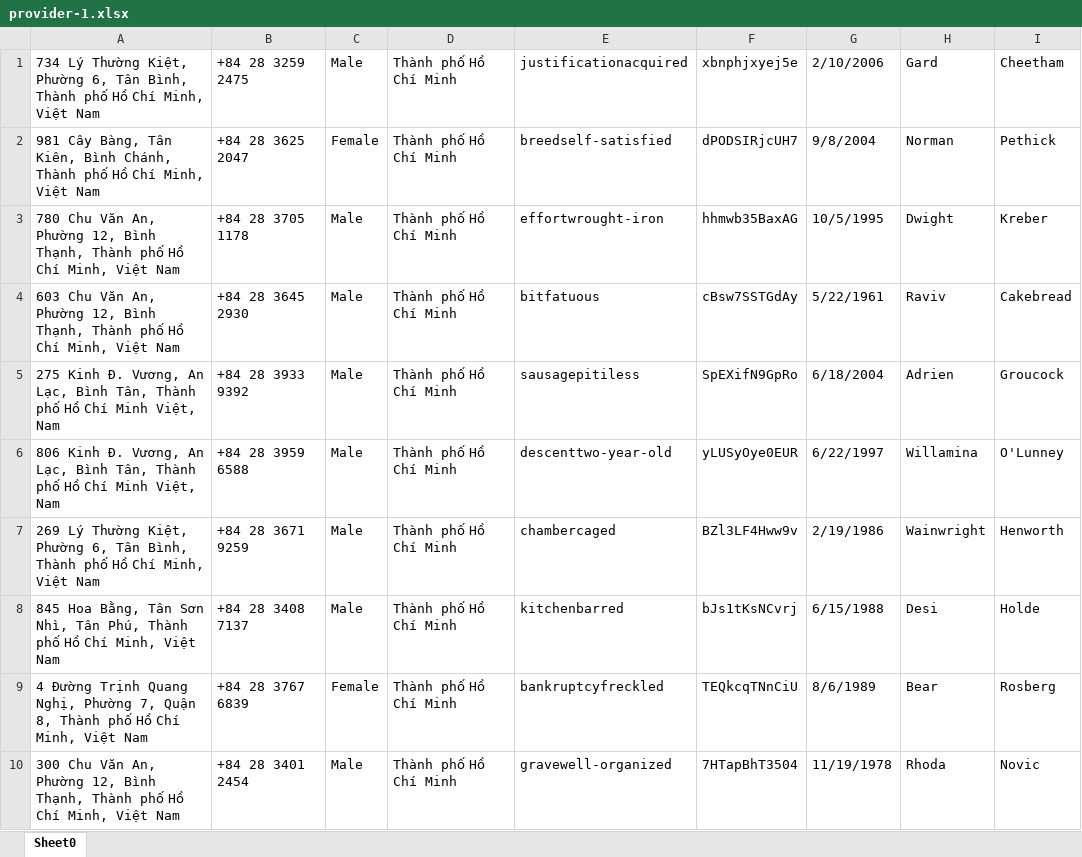
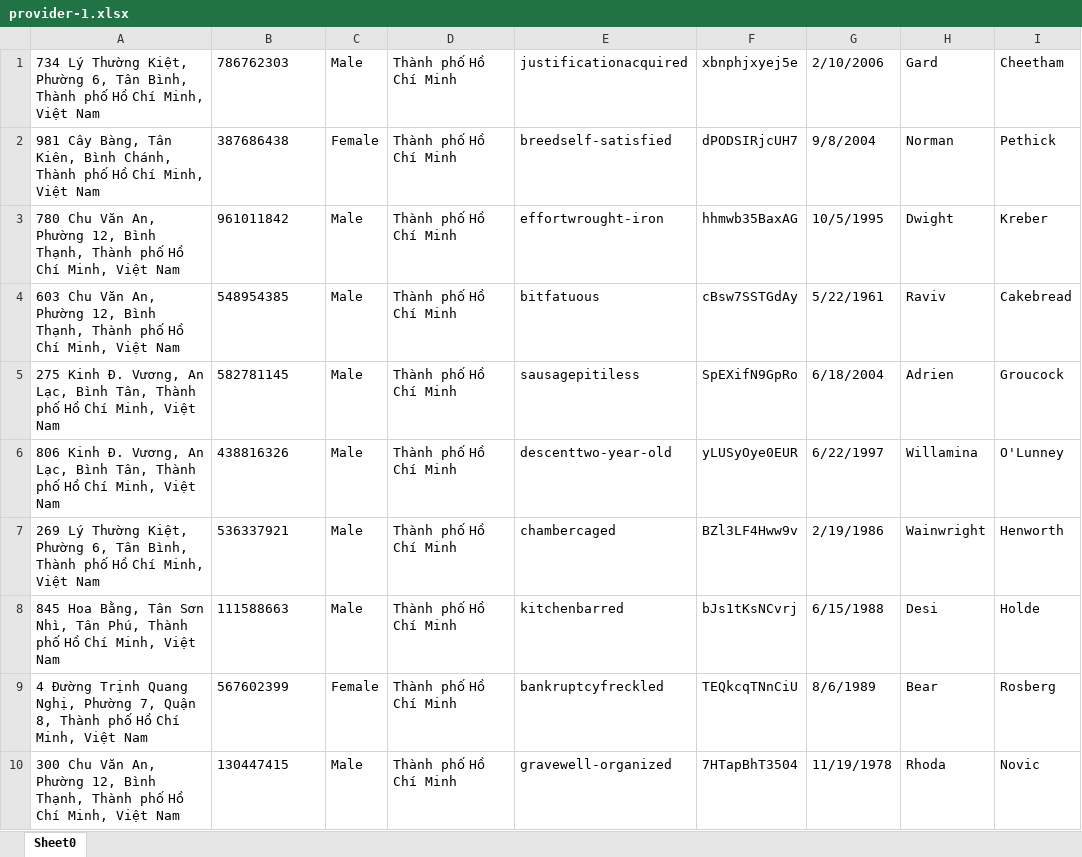
Before and after one commit to htien120802/in-home-services, an Excel workbook: home-service-server/src/main/resources/provider-1.xlsx, sheet Sheet0, drawn as a sheet; only a part is shown; values as stored, in another font and other column widths than the file's, no borders; the diff covers the shown part only; the diff names each change by its address in the sheet, - before the commit and + after, or states it on an @@ line.

```diff
--- a/home-service-server/src/main/resources/provider-1.xlsx (sheet Sheet0)
+++ b/home-service-server/src/main/resources/provider-1.xlsx (sheet Sheet0)
-B1: +84 28 3259 2475
+B1: 786762303
-B2: +84 28 3625 2047
+B2: 387686438
-B3: +84 28 3705 1178
+B3: 961011842
-B4: +84 28 3645 2930
+B4: 548954385
-A5: …Hồ Chí Minh Việt, Nam
+A5: …Hồ Chí Minh, Việt Nam
-B5: +84 28 3933 9392
+B5: 582781145
-A6: …Hồ Chí Minh Việt, Nam
+A6: …Hồ Chí Minh, Việt Nam
-B6: +84 28 3959 6588
+B6: 438816326
-B7: +84 28 3671 9259
+B7: 536337921
-B8: +84 28 3408 7137
+B8: 111588663
-B9: +84 28 3767 6839
+B9: 567602399
-B10: +84 28 3401 2454
+B10: 130447415
```
Also changed, not shown: 10 edited cells elsewhere in this sheet, home-service-server/src/main/resources/customer-1.xlsx, 33 other files.
